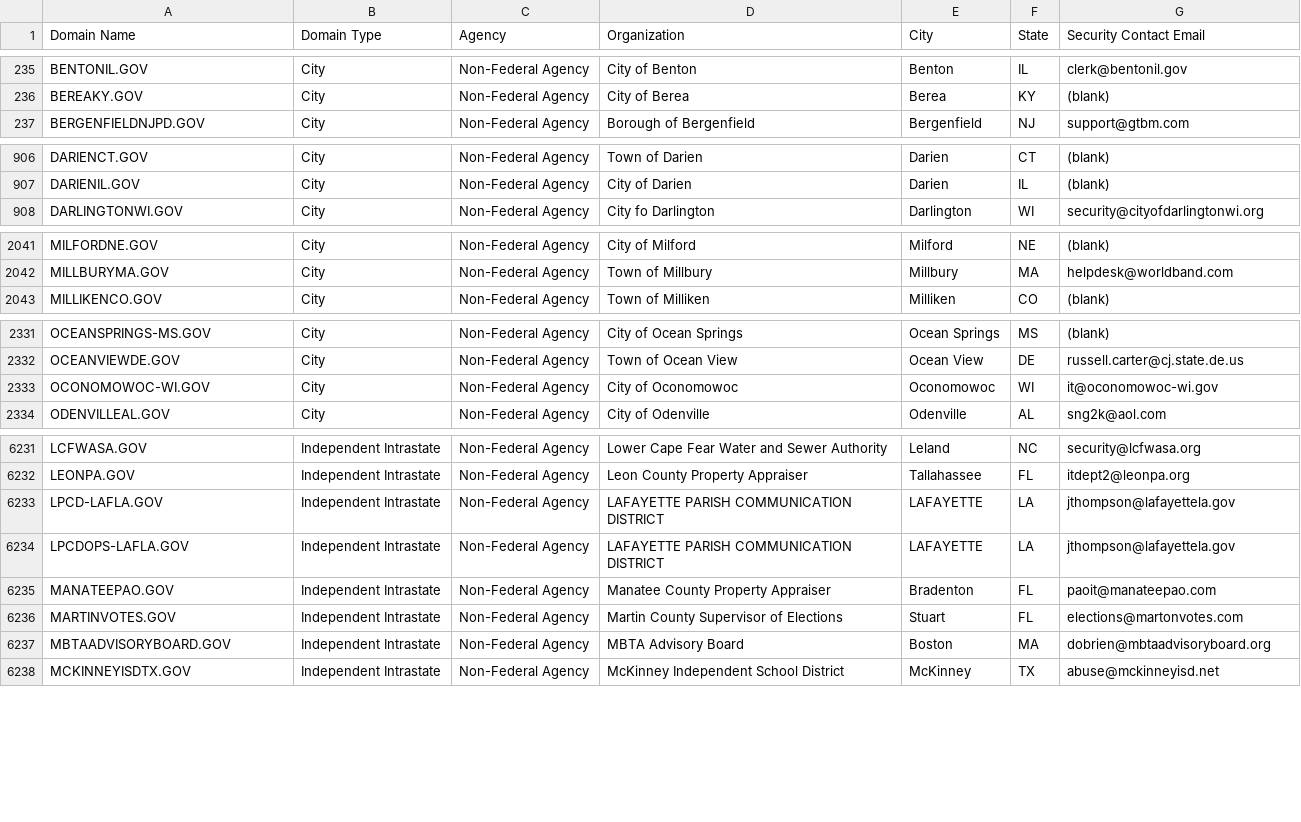
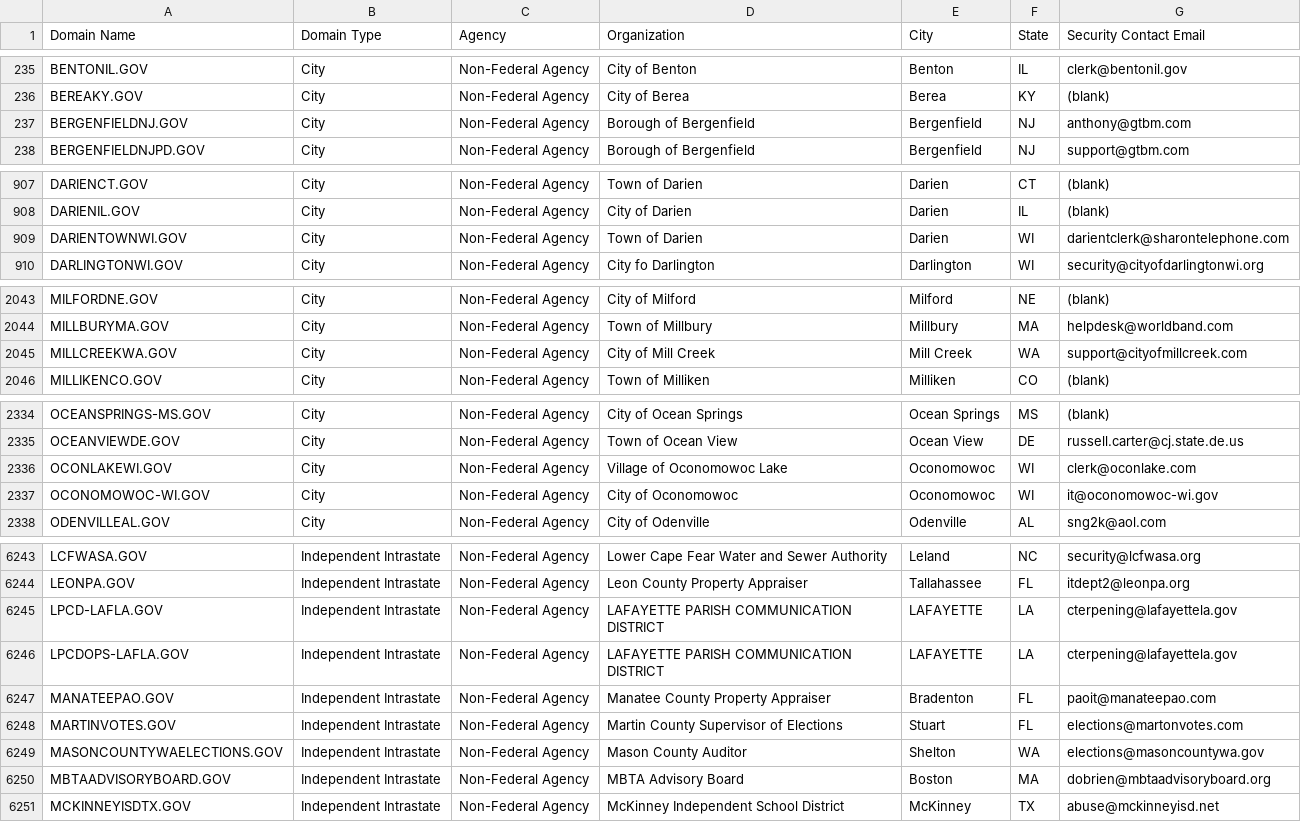
Before and after one commit to climber-girl/dotgov-data, a CSV file: current-full.csv, drawn as a sheet; only a part is shown, gaps mark what is left out; the diff covers the shown part only.

```diff
--- a/current-full.csv
+++ b/current-full.csv
@@ -236,2 +236,3 @@ BENTONIL.GOV,City,Non-Federal Agency,City of Benton,Benton,IL,clerk@bentonil.gov
 BEREAKY.GOV,City,Non-Federal Agency,City of Berea,Berea,KY,(blank)
+BERGENFIELDNJ.GOV,City,Non-Federal Agency,Borough of Bergenfield,Bergenfield,NJ,anthony@gtbm.com
 BERGENFIELDNJPD.GOV,City,Non-Federal Agency,Borough of Bergenfield,Bergenfield,NJ,support@gtbm.com
@@ -907,2 +908,3 @@ DARIENCT.GOV,City,Non-Federal Agency,Town of Darien,Darien,CT,(blank)
 DARIENIL.GOV,City,Non-Federal Agency,City of Darien,Darien,IL,(blank)
+DARIENTOWNWI.GOV,City,Non-Federal Agency,Town of Darien,Darien,WI,darientclerk@sharontelephone.com
 DARLINGTONWI.GOV,City,Non-Federal Agency,City fo Darlington,Darlington,WI,security@cityofdarlingtonwi.org
@@ -2042,2 +2044,3 @@ MILFORDNE.GOV,City,Non-Federal Agency,City of Milford,Milford,NE,(blank)
 MILLBURYMA.GOV,City,Non-Federal Agency,Town of Millbury,Millbury,MA,helpdesk@worldband.com
+MILLCREEKWA.GOV,City,Non-Federal Agency,City of Mill Creek,Mill Creek,WA,support@cityofmillcreek.com
 MILLIKENCO.GOV,City,Non-Federal Agency,Town of Milliken,Milliken,CO,(blank)
@@ -2332,2 +2335,3 @@ OCEANSPRINGS-MS.GOV,City,Non-Federal Agency,City of Ocean Springs,Ocean Springs,
 OCEANVIEWDE.GOV,City,Non-Federal Agency,Town of Ocean View,Ocean View,DE,russell.carter@cj.state.de.us
+OCONLAKEWI.GOV,City,Non-Federal Agency,Village of Oconomowoc Lake,Oconomowoc,WI,clerk@oconlake.com
 OCONOMOWOC-WI.GOV,City,Non-Federal Agency,City of Oconomowoc,Oconomowoc,WI,it@oconomowoc-wi.gov
@@ -6232,6 +6244,7 @@ LCFWASA.GOV,Independent Intrastate,Non-Federal Agency,Lower Cape Fear Water and
 LEONPA.GOV,Independent Intrastate,Non-Federal Agency,Leon County Property Appraiser,Tallahassee,FL,itdept2@leonpa.org
-LPCD-LAFLA.GOV,Independent Intrastate,Non-Federal Agency,LAFAYETTE PARISH COMMUNICATION DISTRICT,LAFAYETTE,LA,jthompson@lafayettela.gov
-LPCDOPS-LAFLA.GOV,Independent Intrastate,Non-Federal Agency,LAFAYETTE PARISH COMMUNICATION DISTRICT,LAFAYETTE,LA,jthompson@lafayettela.gov
+LPCD-LAFLA.GOV,Independent Intrastate,Non-Federal Agency,LAFAYETTE PARISH COMMUNICATION DISTRICT,LAFAYETTE,LA,cterpening@lafayettela.gov
+LPCDOPS-LAFLA.GOV,Independent Intrastate,Non-Federal Agency,LAFAYETTE PARISH COMMUNICATION DISTRICT,LAFAYETTE,LA,cterpening@lafayettela.gov
 MANATEEPAO.GOV,Independent Intrastate,Non-Federal Agency,Manatee County Property Appraiser,Bradenton,FL,paoit@manateepao.com
 MARTINVOTES.GOV,Independent Intrastate,Non-Federal Agency,Martin County Supervisor of Elections,Stuart,FL,elections@martonvotes.com
+MASONCOUNTYWAELECTIONS.GOV,Independent Intrastate,Non-Federal Agency,Mason County Auditor,Shelton,WA,elections@masoncountywa.gov
 MBTAADVISORYBOARD.GOV,Independent Intrastate,Non-Federal Agency,MBTA Advisory Board,Boston,MA,dobrien@mbtaadvisoryboard.org
```
Also changed, not shown: 8 added rows and 3 edited cells elsewhere in this file.
